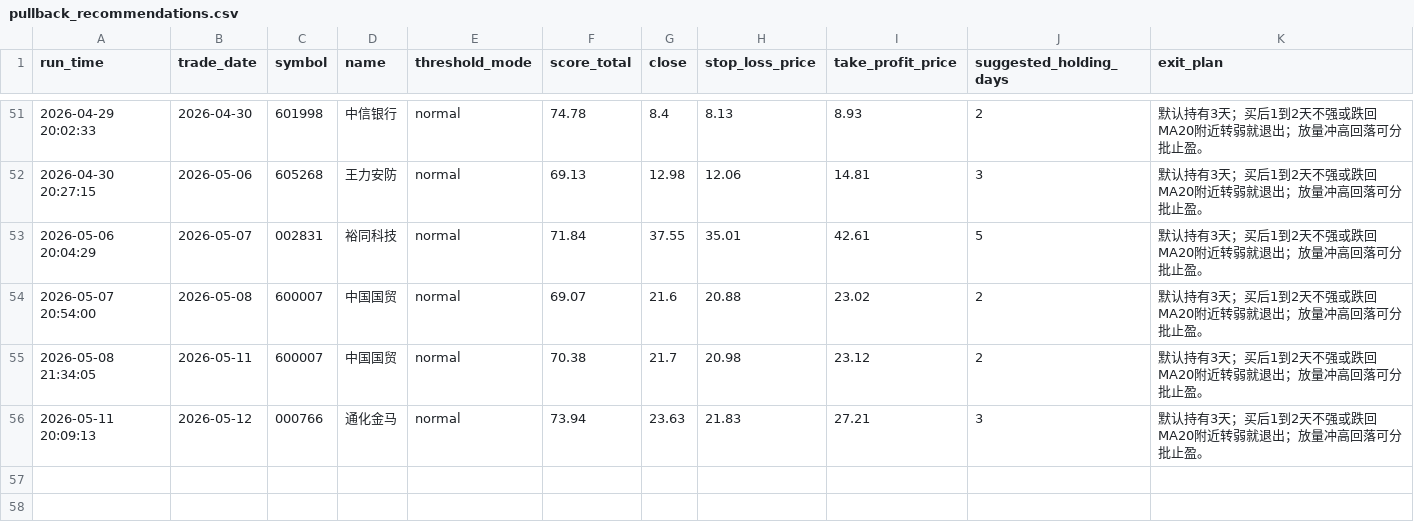
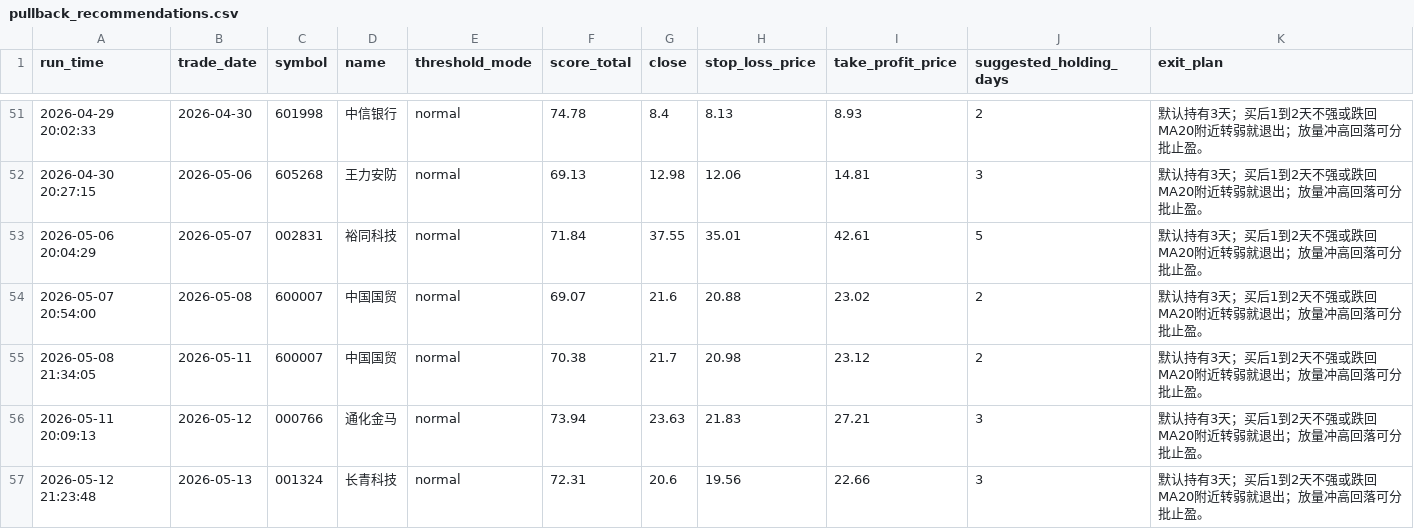
Before and after one commit to wuweiyuan/facai, a CSV file: reports/pullback_recommendations.csv, drawn as a sheet; only a part is shown, gaps mark what is left out; the diff names each change by its address in the sheet, - before the commit and + after, or states it on an @@ line.

```diff
--- a/reports/pullback_recommendations.csv
+++ b/reports/pullback_recommendations.csv
+row 57: 2026-05-12 21:23:48 | 2026-05-13 | 001324 | 长青科技 | normal | 72.31 | 20.6 | 19.56 | 22.66 | 3 | 默认持有3天；买后1到2天不强或跌回MA20附近转弱就退出；放量冲高回落可分批止盈。
```
Also changed, not shown: reports/adaptive_runs.csv, 3 other files.
